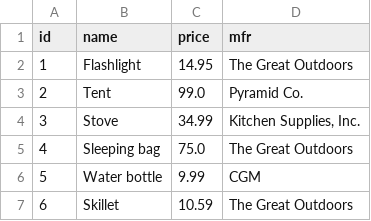
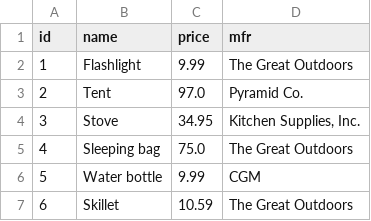
Before and after one commit to vincentvankrunkelsven/courses-intro-to-sql, a CSV file: data/raw/products.csv, drawn as a sheet.

Commit message:
tweak prices

```diff
--- a/data/raw/products.csv
+++ b/data/raw/products.csv
@@ -1,5 +1,5 @@
 id,name,price,mfr
-1,Flashlight,14.95,The Great Outdoors
-2,Tent,99.0,Pyramid Co.
-3,Stove,34.99,"Kitchen Supplies, Inc."
+1,Flashlight,9.99,The Great Outdoors
+2,Tent,97.0,Pyramid Co.
+3,Stove,34.95,"Kitchen Supplies, Inc."
 4,Sleeping bag,75.0,The Great Outdoors
```
Also changed, not shown: 1 other file.
